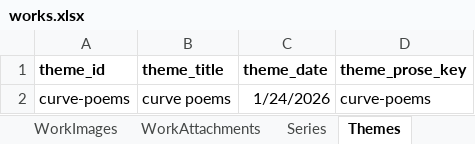
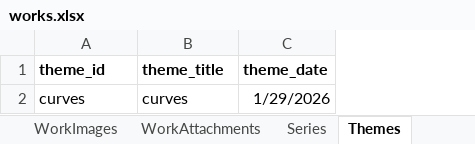
Before and after one commit to dotlineform/dotlineform-site, an Excel workbook: data/works.xlsx, sheet Themes, drawn as a sheet; values as stored, in another font and other column widths than the file's, no borders; removed rows and columns are numbered as before the commit, all else as after; the diff names each change by its address in the sheet, - before the commit and + after, or states it on an @@ line.

```diff
--- a/data/works.xlsx (sheet Themes)
+++ b/data/works.xlsx (sheet Themes)
-column D (theme_prose_key), empty
-row 2: curve-poems | curve poems | 1/24/2026 | curve-poems
+row 2: curves | curves | 1/29/2026
```
Also changed, not shown: sheet Works, sheet Series, sheet ThemeSeries, 11 other files.
